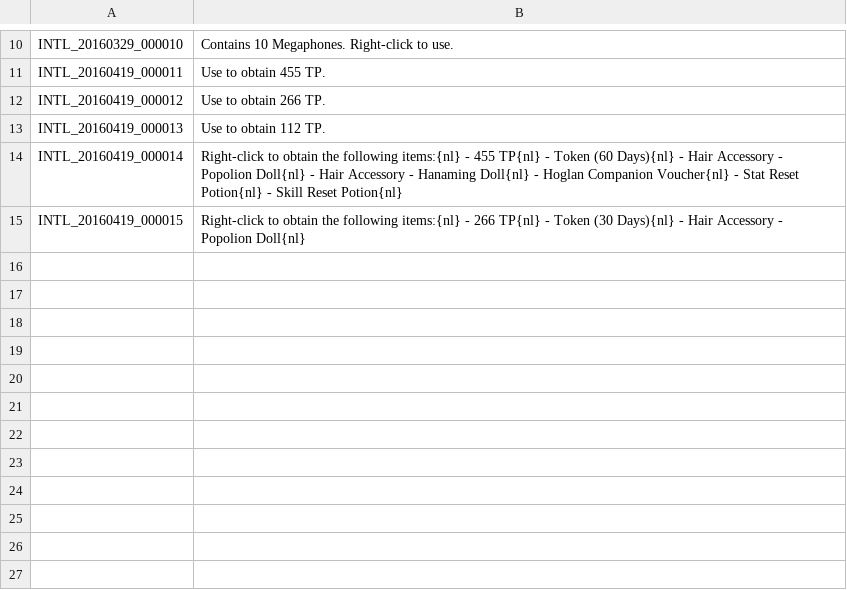
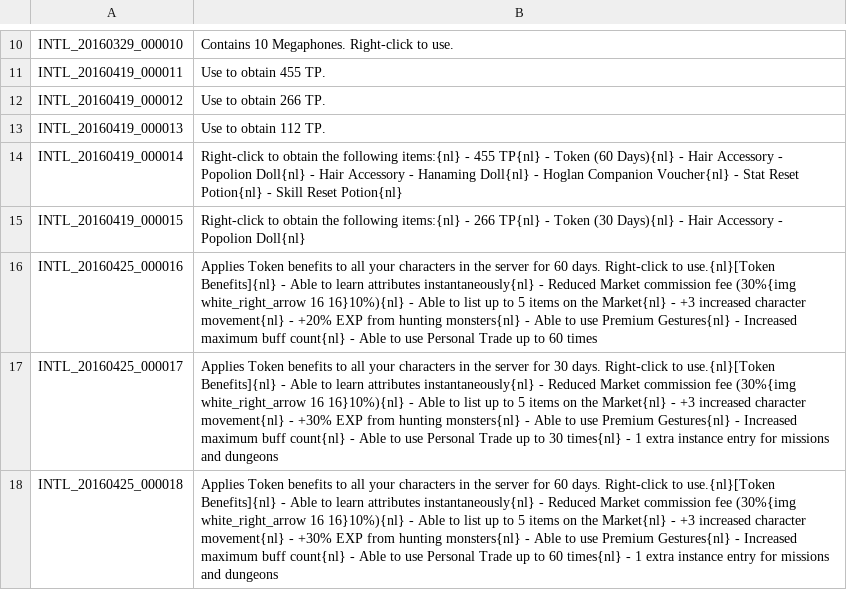
Before and after one commit to TreeOfSavior-Spanish/Spanish-Patch, a TSV file: Spanish/INTL.tsv, drawn as a sheet; only a part is shown, gaps mark what is left out.

```diff
--- a/Spanish/INTL.tsv
+++ b/Spanish/INTL.tsv
@@ -15 +15,4 @@ INTL_20160419_000014	Right-click to obtain the following items:{nl} - 455 TP{nl}
 INTL_20160419_000015	Right-click to obtain the following items:{nl} - 266 TP{nl} - Token (30 Days){nl} - Hair Accessory - Popolion Doll{nl}
+INTL_20160425_000016	Applies Token benefits to all your characters in the server for 60 days. Right-click to use.{nl}[Token Benefits]{nl} - Able to learn attributes instantaneously{nl} - Reduced Market commission fee (30%{img white_right_arrow 16 16}10%){nl} - Able to list up to 5 items on the Market{nl} - +3 increased character movement{nl} - +20% EXP from hunting monsters{nl} - Able to use Premium Gestures{nl} - Increased maximum buff count{nl} - Able to use Personal Trade up to 60 times
+INTL_20160425_000017	Applies Token benefits to all your characters in the server for 30 days. Right-click to use.{nl}[Token Benefits]{nl} - Able to learn attributes instantaneously{nl} - Reduced Market commission fee (30%{img white_right_arrow 16 16}10%){nl} - Able to list up to 5 items on the Market{nl} - +3 increased character movement{nl} - +30% EXP from hunting monsters{nl} - Able to use Premium Gestures{nl} - Increased maximum buff count{nl} - Able to use Personal Trade up to 30 times{nl} - 1 extra instance entry for missions and dungeons
+INTL_20160425_000018	Applies Token benefits to all your characters in the server for 60 days. Right-click to use.{nl}[Token Benefits]{nl} - Able to learn attributes instantaneously{nl} - Reduced Market commission fee (30%{img white_right_arrow 16 16}10%){nl} - Able to list up to 5 items on the Market{nl} - +3 increased character movement{nl} - +30% EXP from hunting monsters{nl} - Able to use Premium Gestures{nl} - Increased maximum buff count{nl} - Able to use Personal Trade up to 60 times{nl} - 1 extra instance entry for missions and dungeons
```
Also changed, not shown: Spanish/ITEM.tsv, Spanish/QUEST.tsv, 8 other files.
